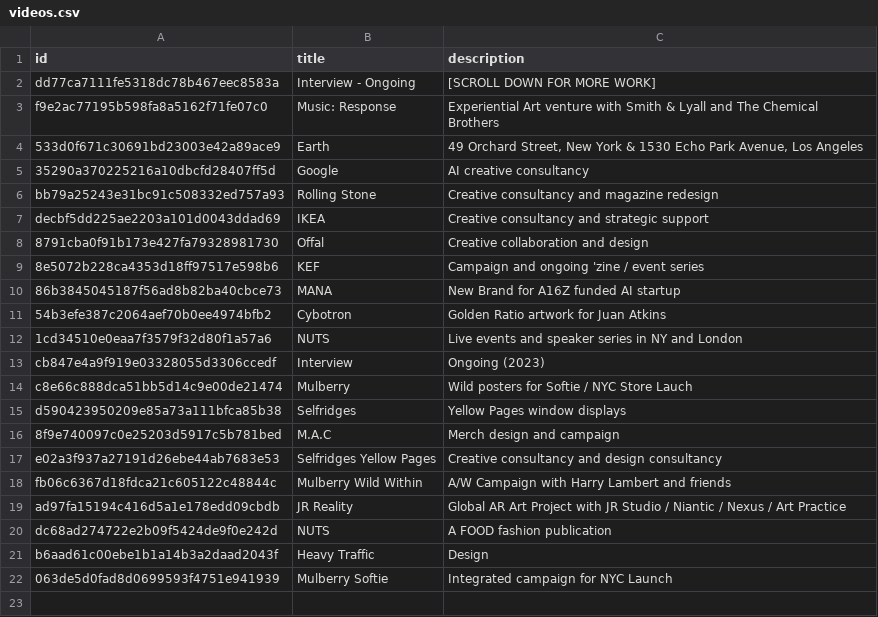
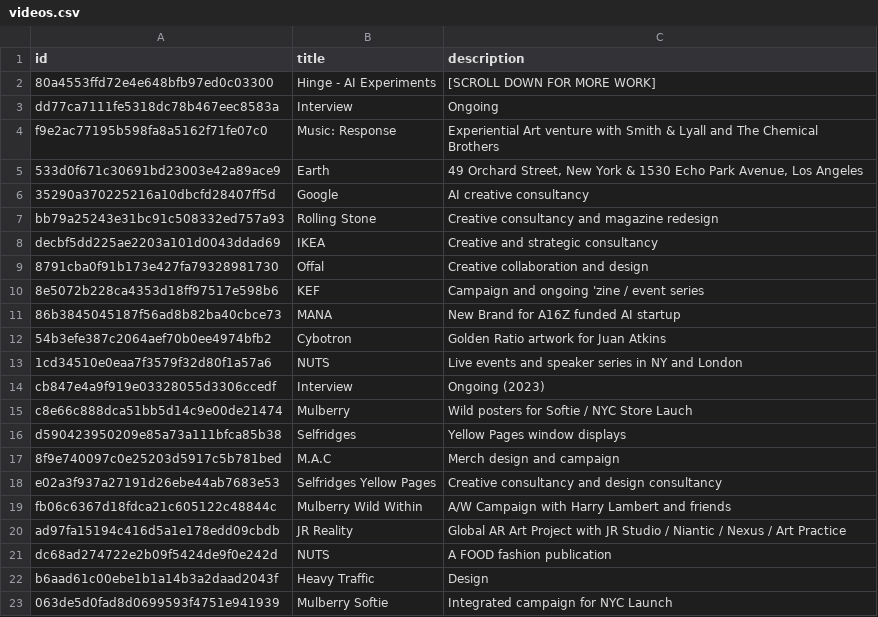
Before and after one commit to aaiiintt/food_new_site, a CSV file: data/videos.csv, drawn as a sheet.

Commit message:
Update videos.csv

```diff
--- a/data/videos.csv
+++ b/data/videos.csv
@@ -1,3 +1,4 @@
 "id","title","description"
-"dd77ca7111fe5318dc78b467eec8583a","Interview - Ongoing","[SCROLL DOWN FOR MORE WORK]"
+"80a4553ffd72e4e648bfb97ed0c03300","Hinge - AI Experiments","[SCROLL DOWN FOR MORE WORK]"
+"dd77ca7111fe5318dc78b467eec8583a","Interview","Ongoing"
 "f9e2ac77195b598fa8a5162f71fe07c0","Music: Response","Experiential Art venture with Smith & Lyall and The Chemical Brothers"
@@ -6,3 +7,3 @@
 "bb79a25243e31bc91c508332ed757a93","Rolling Stone","Creative consultancy and magazine redesign"
-"decbf5dd225ae2203a101d0043ddad69","IKEA","Creative consultancy and strategic support"
+"decbf5dd225ae2203a101d0043ddad69","IKEA","Creative and strategic consultancy"
 "8791cba0f91b173e427fa79328981730","Offal","Creative collaboration and design"
```
